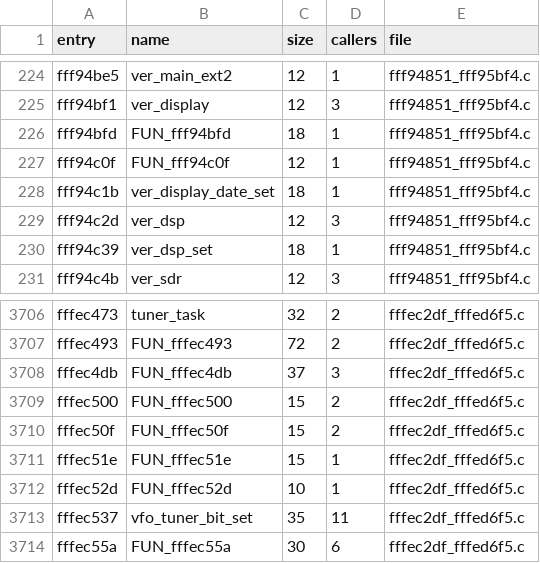
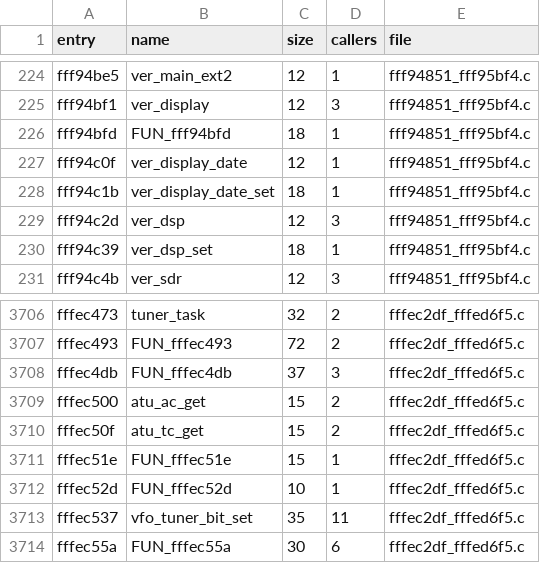
Before and after one commit to Reid-n0rc/FT-710_Firmware, a TSV file: decomp/main/functions.tsv, drawn as a sheet; only a part is shown, gaps mark what is left out.

```diff
--- a/decomp/main/functions.tsv
+++ b/decomp/main/functions.tsv
@@ -226,3 +226,3 @@ fff94bf1	ver_display	12	3	fff94851_fff95bf4.c
 fff94bfd	FUN_fff94bfd	18	1	fff94851_fff95bf4.c
-fff94c0f	FUN_fff94c0f	12	1	fff94851_fff95bf4.c
+fff94c0f	ver_display_date	12	1	fff94851_fff95bf4.c
 fff94c1b	ver_display_date_set	18	1	fff94851_fff95bf4.c
@@ -3708,4 +3708,4 @@ fffec493	FUN_fffec493	72	2	fffec2df_fffed6f5.c
 fffec4db	FUN_fffec4db	37	3	fffec2df_fffed6f5.c
-fffec500	FUN_fffec500	15	2	fffec2df_fffed6f5.c
-fffec50f	FUN_fffec50f	15	2	fffec2df_fffed6f5.c
+fffec500	atu_ac_get	15	2	fffec2df_fffed6f5.c
+fffec50f	atu_tc_get	15	2	fffec2df_fffed6f5.c
 fffec51e	FUN_fffec51e	15	1	fffec2df_fffed6f5.c
```
Also changed, not shown: 13 other files.
